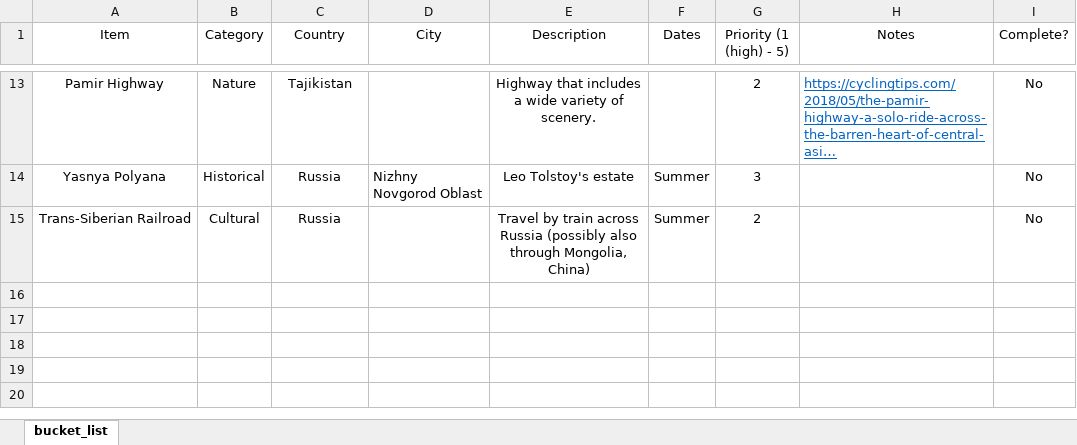
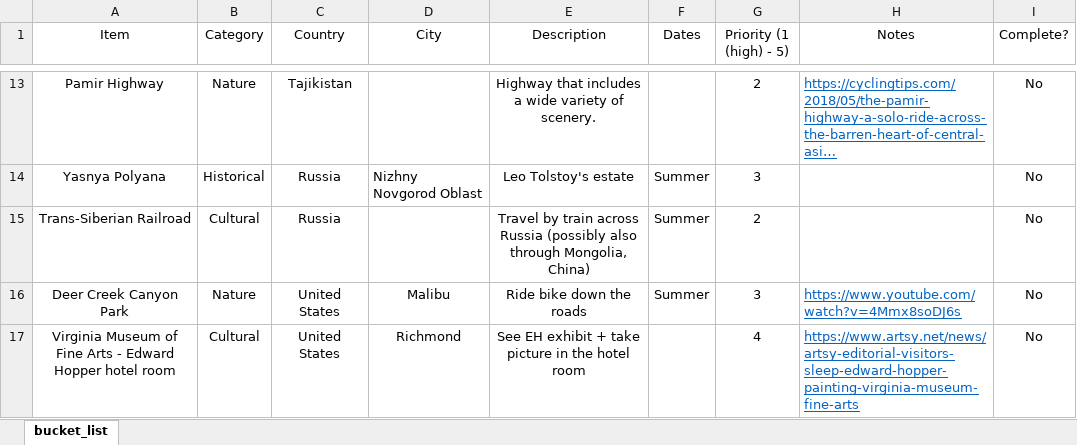
Before and after one commit to 210ethan/210ethan.github.io, an Excel workbook: experiences/bucket_list/bucket_list.xlsx, sheet bucket_list, drawn as a sheet; only a part is shown, gaps mark what is left out; long unchanged cells end in …; values as stored, in another font and other column widths than the file's, no borders; the diff names each change by its address in the sheet, - before the commit and + after, or states it on an @@ line.

```diff
--- a/experiences/bucket_list/bucket_list.xlsx (sheet bucket_list)
+++ b/experiences/bucket_list/bucket_list.xlsx (sheet bucket_list)
+row 16: Deer Creek Canyon Park | Nature | United States | Malibu | Ride bike down the roads | Summer | 3 | https://www.youtube.com/watch?v=4Mmx8soDJ6s | No
+row 17: Virginia Museum of Fine Arts - Edward Hopper hotel room | Cultural | United States | Richmond | See EH exhibit + take picture in the hotel room |  | 4 | https://www.artsy.net/news/artsy-editorial-visitors-sleep-edward-hopper-painting-virginia-museum-fine-arts | No
```
Also changed, not shown: 13 other files.
